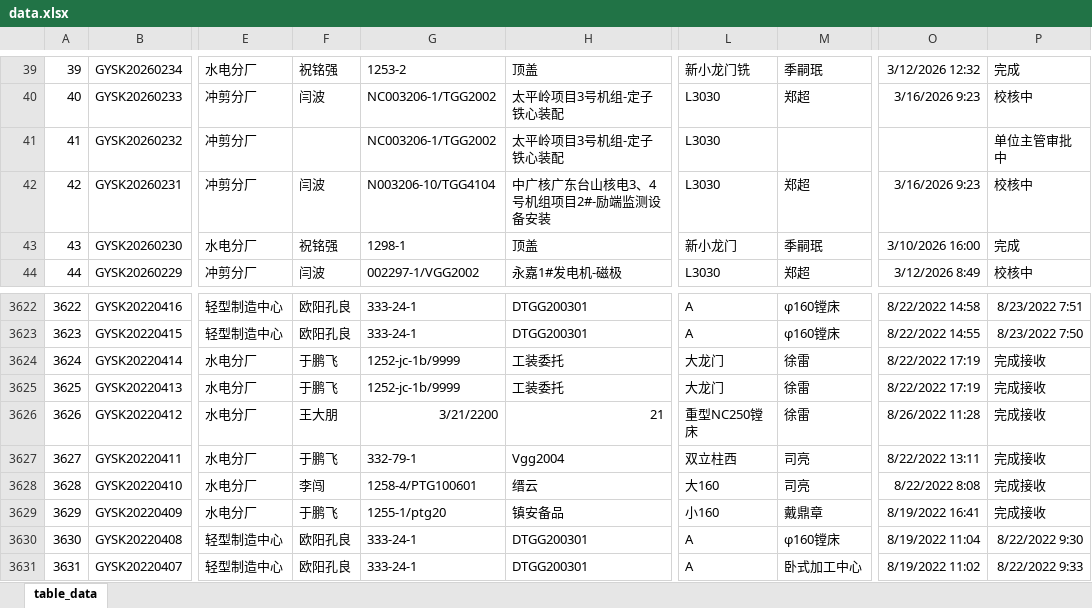
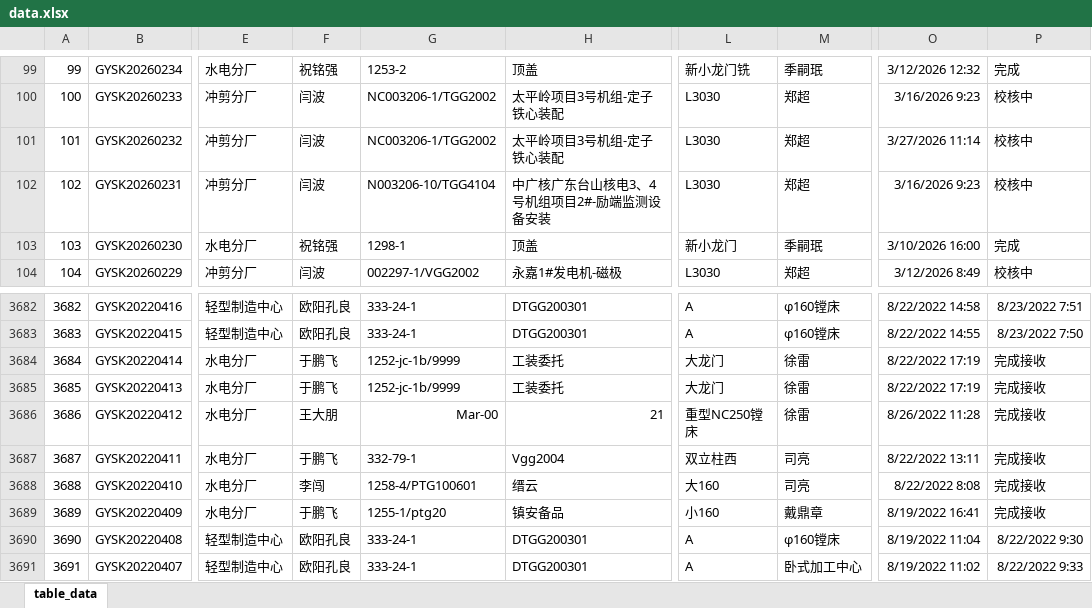
Before and after one commit to Yancyss/Order_Form, an Excel workbook: data.xlsx, sheet table_data, drawn as a sheet; only a part is shown, gaps mark what is left out; values as stored, in another font and other column widths than the file's, no borders; addresses are those after the commit; the diff covers the shown part only; the diff names each change by its address in the sheet, - before the commit and + after, or states it on an @@ line.

```diff
--- a/data.xlsx (sheet table_data)
+++ b/data.xlsx (sheet table_data)
@@ column A renumbered from row 61 down @@
-F101: (empty)
+F101: 闫波
-M101: (empty)
+M101: 郑超
-O101: (empty)
+O101: 3/27/2026 11:14
-P101: 单位主管审批中
+P101: 校核中
-G3686: 3/21/2200
+G3686: Mar-00
```
Also changed, not shown: 60 added rows and 27 edited cells elsewhere in this sheet, cleaned_data.xlsx, 7 other files.
